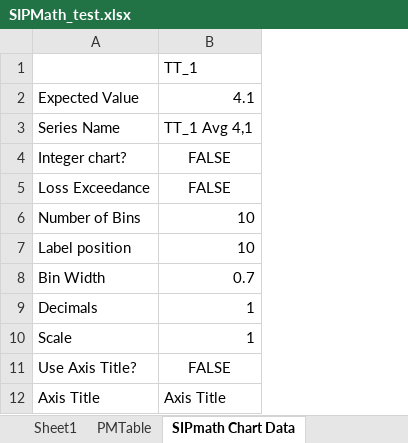
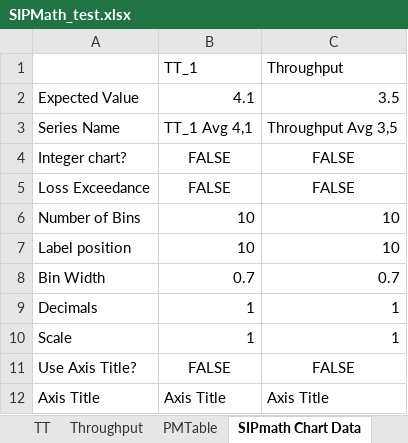
Before and after one commit to dimiterbak/probabilistic-planning, an Excel workbook: SIPMath_test.xlsx, sheet SIPmath Chart Data, drawn as a sheet; only a part is shown; values as stored, in another font and other column widths than the file's, no borders; the diff covers the shown part only; the diff names each change by its address in the sheet, - before the commit and + after, or states it on an @@ line.

Commit message:
New version of SIPMath_test

```diff
--- a/SIPMath_test.xlsx (sheet SIPmath Chart Data)
+++ b/SIPMath_test.xlsx (sheet SIPmath Chart Data)
-sheet tab: Sheet1
+sheet tab: TT
+sheet tab: Throughput
+column C (Throughput), rows 2-12: 3.5 | Throughput Avg 3,5 | FALSE | FALSE | 10 | 10 | 0.7 | 1 | 1 | FALSE | Axis Title
```
Also changed, not shown: other rows of this sheet, sheet PMTable, sheet TT.
